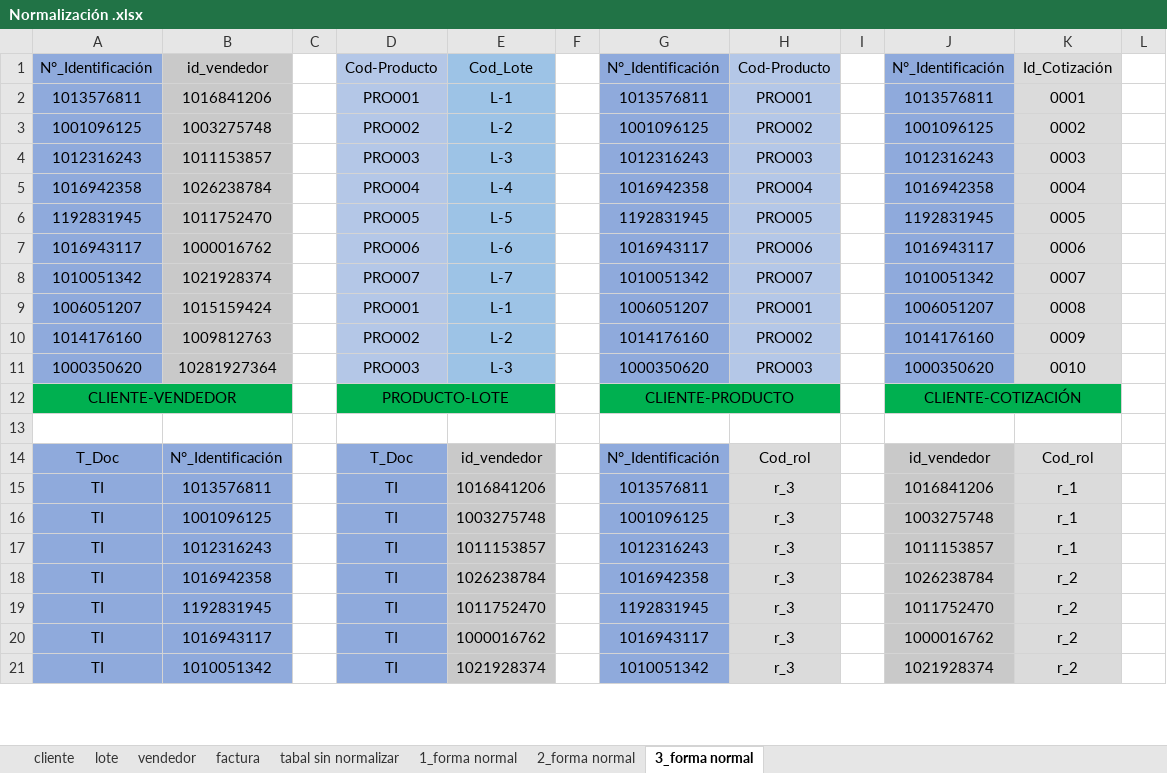
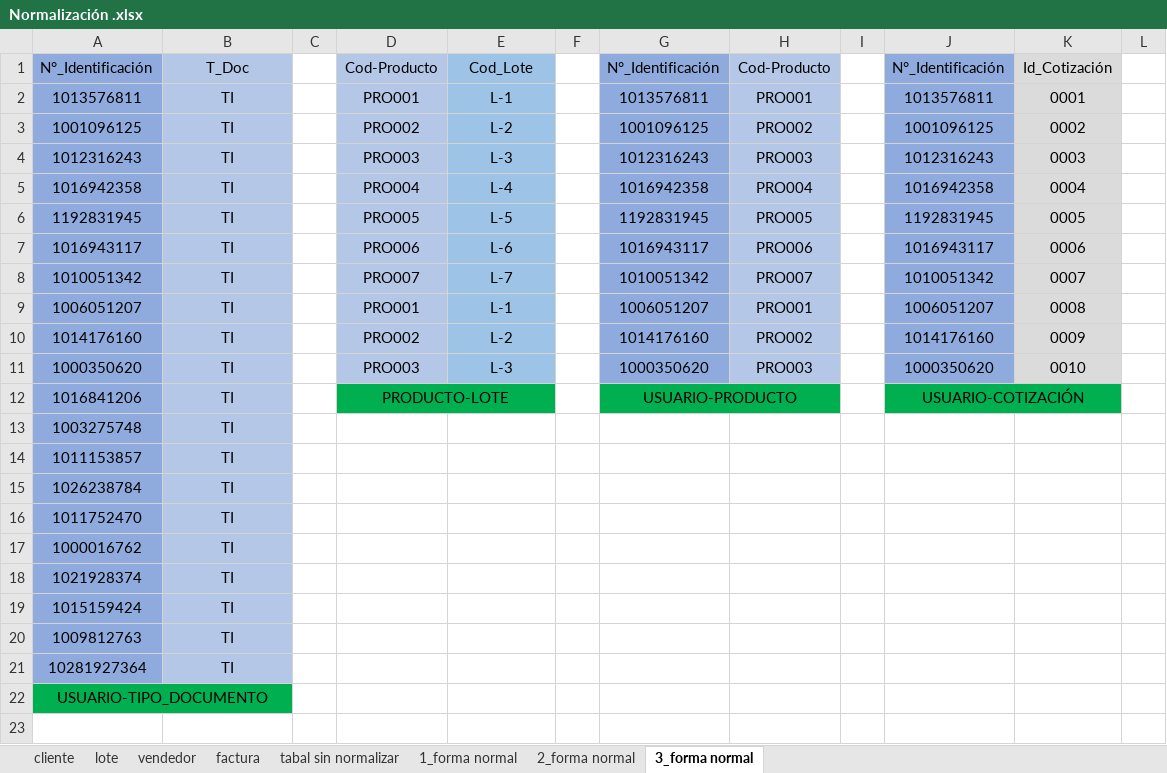
Before and after one commit to FarmiFarmacy/farmifarmacy1.0, an Excel workbook: Primer_Trimestres/Nomalizacion/correccion/Normalización .xlsx, sheet 3_forma normal, drawn as a sheet; only a part is shown; values as stored, in another font and other column widths than the file's, no borders; charts and pictures not drawn; removed rows and columns are numbered as before the commit, all else as after; the diff covers the shown part only; the diff names each change by its address in the sheet, - before the commit and + after, or states it on an @@ line.

```diff
--- a/Primer_Trimestres/Nomalizacion/correccion/Normalización .xlsx (sheet 3_forma normal)
+++ b/Primer_Trimestres/Nomalizacion/correccion/Normalización .xlsx (sheet 3_forma normal)
-B1: id_vendedor
+B1: T_Doc
-B1:B11 fill: #C9C9C9
+B1:B11 fill: #B4C7E7
-B2: 1016841206
+B2: TI
-B3: 1003275748
+B3: TI
-B4: 1011153857
+B4: TI
-B5: 1026238784
+B5: TI
-B6: 1011752470
+B6: TI
-B7: 1000016762
+B7: TI
-B8: 1021928374
+B8: TI
-B9: 1015159424
+B9: TI
-B10: 1009812763
+B10: TI
-B11: 10281927364
+B11: TI
-row 12: CLIENTE-VENDEDOR |  |  | PRODUCTO-LOTE |  |  | CLIENTE-PRODUCTO |  |  | CLIENTE-COTIZACIÓN
+row 12: 1016841206 | TI |  | PRODUCTO-LOTE |  |  | USUARIO-PRODUCTO |  |  | USUARIO-COTIZACIÓN
+row 13: 1003275748 | TI
+row 14: 1011153857 | TI
+row 15: 1026238784 | TI
+row 16: 1011752470 | TI
+row 17: 1000016762 | TI
+row 18: 1021928374 | TI
+row 19: 1015159424 | TI
+row 20: 1009812763 | TI
+row 21: 10281927364 | TI
+row 22: USUARIO-TIPO_DOCUMENTO
-row 14: T_Doc | N°_Identificación |  | T_Doc | id_vendedor |  | N°_Identificación | Cod_rol |  | id_vendedor | Cod_rol
-row 15: TI | 1013576811 |  | TI | 1016841206 |  | 1013576811 | r_3 |  | 1016841206 | r_1
-row 16: TI | 1001096125 |  | TI | 1003275748 |  | 1001096125 | r_3 |  | 1003275748 | r_1
-row 17: TI | 1012316243 |  | TI | 1011153857 |  | 1012316243 | r_3 |  | 1011153857 | r_1
-row 18: TI | 1016942358 |  | TI | 1026238784 |  | 1016942358 | r_3 |  | 1026238784 | r_2
-row 19: TI | 1192831945 |  | TI | 1011752470 |  | 1192831945 | r_3 |  | 1011752470 | r_2
-row 20: TI | 1016943117 |  | TI | 1000016762 |  | 1016943117 | r_3 |  | 1000016762 | r_2
-row 21: TI | 1010051342 |  | TI | 1021928374 |  | 1010051342 | r_3 |  | 1021928374 | r_2
```
Also changed, not shown: 46 added rows, 28 removed rows, 2 edited cells and cell formats elsewhere in this sheet, sheet 2_forma normal, sheet lote, sheet factura, charts or pictures, 5 other files.
